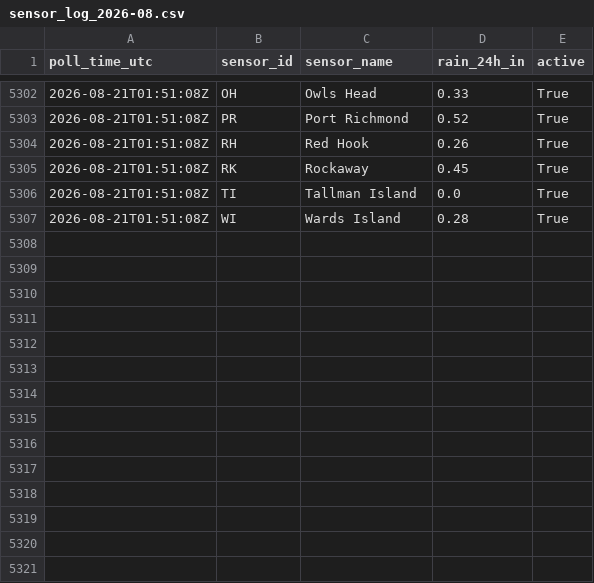
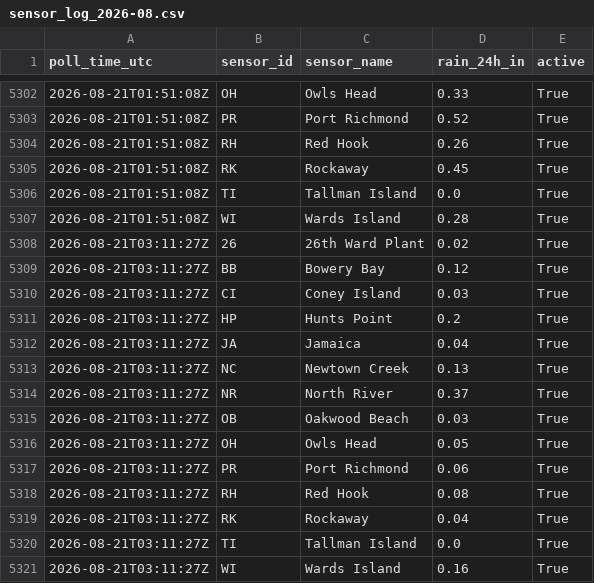
Before and after one commit to michaeledwardescobar/nycdep-waterbody-advisory, a CSV file: data/sensor_log_2026-08.csv, drawn as a sheet; only a part is shown, gaps mark what is left out; the diff names each change by its address in the sheet, - before the commit and + after, or states it on an @@ line.

```diff
--- a/data/sensor_log_2026-08.csv
+++ b/data/sensor_log_2026-08.csv
+row 5308: 2026-08-21T03:11:27Z | 26 | 26th Ward Plant | 0.02 | True
+row 5309: 2026-08-21T03:11:27Z | BB | Bowery Bay | 0.12 | True
+row 5310: 2026-08-21T03:11:27Z | CI | Coney Island | 0.03 | True
+row 5311: 2026-08-21T03:11:27Z | HP | Hunts Point | 0.2 | True
+row 5312: 2026-08-21T03:11:27Z | JA | Jamaica | 0.04 | True
+row 5313: 2026-08-21T03:11:27Z | NC | Newtown Creek | 0.13 | True
+row 5314: 2026-08-21T03:11:27Z | NR | North River | 0.37 | True
+row 5315: 2026-08-21T03:11:27Z | OB | Oakwood Beach | 0.03 | True
+row 5316: 2026-08-21T03:11:27Z | OH | Owls Head | 0.05 | True
+row 5317: 2026-08-21T03:11:27Z | PR | Port Richmond | 0.06 | True
+row 5318: 2026-08-21T03:11:27Z | RH | Red Hook | 0.08 | True
+row 5319: 2026-08-21T03:11:27Z | RK | Rockaway | 0.04 | True
+row 5320: 2026-08-21T03:11:27Z | TI | Tallman Island | 0.0 | True
+row 5321: 2026-08-21T03:11:27Z | WI | Wards Island | 0.16 | True
```
Also changed, not shown: 2 other files.
